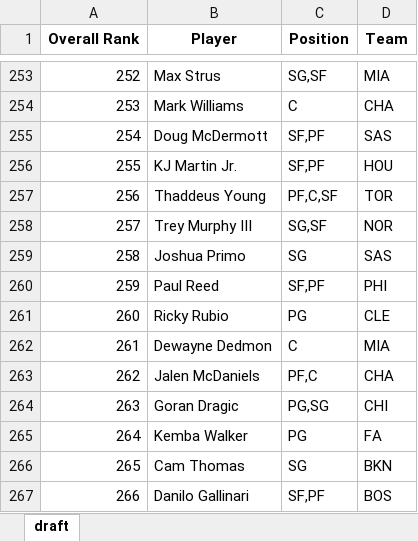
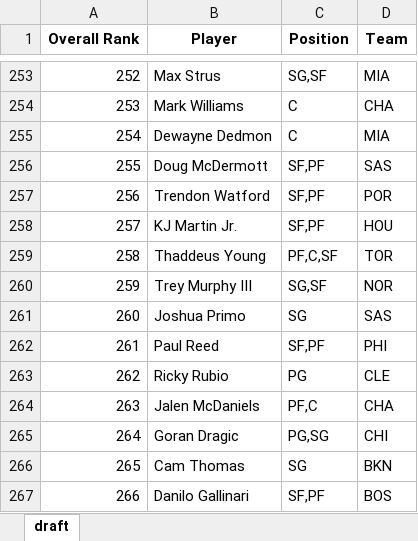
Before and after one commit to barbacbd/FantasyRankings, an Excel workbook: docs/FantasyProsBasketballDraft.xlsx, sheet draft, drawn as a sheet; only a part is shown, gaps mark what is left out; values as stored, in another font and other column widths than the file's, no borders; the diff covers the shown part only; the diff names each change by its address in the sheet, - before the commit and + after, or states it on an @@ line.

Commit message:
[Automated Commit]: Updating fantasy rankings information.

```diff
--- a/docs/FantasyProsBasketballDraft.xlsx (sheet draft)
+++ b/docs/FantasyProsBasketballDraft.xlsx (sheet draft)
-B255 (Player): Doug McDermott
+B255 (Player): Dewayne Dedmon
-C255 (Position): SF,PF
+C255 (Position): C
-D255 (Team): SAS
+D255 (Team): MIA
-B256 (Player): KJ Martin Jr.
+B256 (Player): Doug McDermott
-D256 (Team): HOU
+D256 (Team): SAS
-B257 (Player): Thaddeus Young
+B257 (Player): Trendon Watford
-C257 (Position): PF,C,SF
+C257 (Position): SF,PF
-D257 (Team): TOR
+D257 (Team): POR
-B258 (Player): Trey Murphy III
+B258 (Player): KJ Martin Jr.
-C258 (Position): SG,SF
+C258 (Position): SF,PF
-D258 (Team): NOR
+D258 (Team): HOU
-B259 (Player): Joshua Primo
+B259 (Player): Thaddeus Young
-C259 (Position): SG
+C259 (Position): PF,C,SF
-D259 (Team): SAS
+D259 (Team): TOR
-B260 (Player): Paul Reed
+B260 (Player): Trey Murphy III
-C260 (Position): SF,PF
+C260 (Position): SG,SF
-D260 (Team): PHI
+D260 (Team): NOR
-B261 (Player): Ricky Rubio
+B261 (Player): Joshua Primo
-C261 (Position): PG
+C261 (Position): SG
-D261 (Team): CLE
+D261 (Team): SAS
-B262 (Player): Dewayne Dedmon
+B262 (Player): Paul Reed
-C262 (Position): C
+C262 (Position): SF,PF
-D262 (Team): MIA
+D262 (Team): PHI
-B263 (Player): Jalen McDaniels
+B263 (Player): Ricky Rubio
-C263 (Position): PF,C
+C263 (Position): PG
-D263 (Team): CHA
+D263 (Team): CLE
-B264 (Player): Goran Dragic
+B264 (Player): Jalen McDaniels
-C264 (Position): PG,SG
+C264 (Position): PF,C
-D264 (Team): CHI
+D264 (Team): CHA
-B265 (Player): Kemba Walker
+B265 (Player): Goran Dragic
-C265 (Position): PG
+C265 (Position): PG,SG
-D265 (Team): FA
+D265 (Team): CHI
```
Also changed, not shown: 707 edited cells elsewhere in this sheet, docs/FantasyProsBaseballDraft.xlsx, docs/FantasyProsFootballDraft.xlsx, 5 other files.
